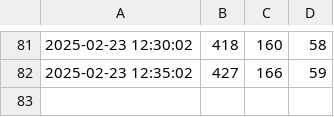
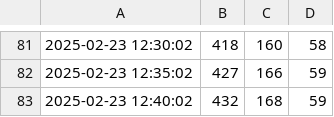
Before and after one commit to CharmingZh/IsItBusy, a CSV file: docs/data/today_data.csv, drawn as a sheet; only a part is shown, gaps mark what is left out.

Commit message:
Update today_data.csv on 2025-02-23 12:40:06

```diff
--- a/docs/data/today_data.csv
+++ b/docs/data/today_data.csv
@@ -82 +82,2 @@
 2025-02-23 12:35:02,427,166,59
+2025-02-23 12:40:02,432,168,59
```
